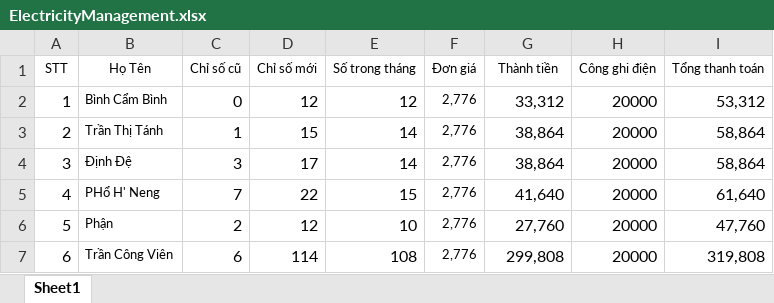
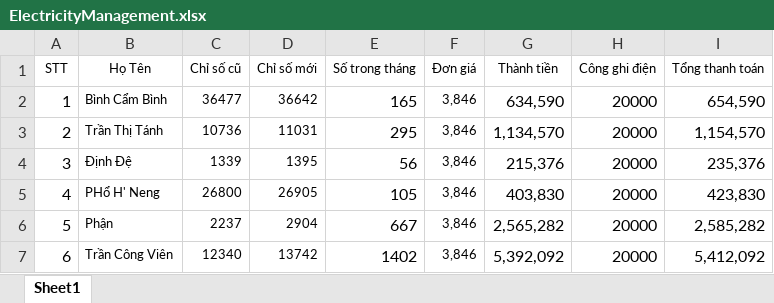
Before and after one commit to letienlocvn/DaElectric, an Excel workbook: data/final/input/ElectricityManagement.xlsx, sheet Sheet1, drawn as a sheet; only a part is shown; values as stored, in another font and other column widths than the file's, no borders; the diff covers the shown part only; the diff names each change by its address in the sheet, - before the commit and + after, or states it on an @@ line.

```diff
--- a/data/final/input/ElectricityManagement.xlsx (sheet Sheet1)
+++ b/data/final/input/ElectricityManagement.xlsx (sheet Sheet1)
-C2 (Chỉ số cũ): 0
+C2 (Chỉ số cũ): 36477
@@ C2:D7 text size: smaller @@
-D2 (Chỉ số mới): 12
+D2 (Chỉ số mới): 36642
-E2 (Số trong tháng): 12
+E2 (Số trong tháng): 165
-F2:F7 (Đơn giá): 2,776
+F2:F7 (Đơn giá): 3,846
-G2 (Thành tiền): 33,312
+G2 (Thành tiền): 634,590
-I2 (Tổng thanh toán): 53,312
+I2 (Tổng thanh toán): 654,590
-C3 (Chỉ số cũ): 1
+C3 (Chỉ số cũ): 10736
-D3 (Chỉ số mới): 15
+D3 (Chỉ số mới): 11031
-E3 (Số trong tháng): 14
+E3 (Số trong tháng): 295
-G3 (Thành tiền): 38,864
+G3 (Thành tiền): 1,134,570
-I3 (Tổng thanh toán): 58,864
+I3 (Tổng thanh toán): 1,154,570
-C4 (Chỉ số cũ): 3
+C4 (Chỉ số cũ): 1339
-D4 (Chỉ số mới): 17
+D4 (Chỉ số mới): 1395
-E4 (Số trong tháng): 14
+E4 (Số trong tháng): 56
-G4 (Thành tiền): 38,864
+G4 (Thành tiền): 215,376
-I4 (Tổng thanh toán): 58,864
+I4 (Tổng thanh toán): 235,376
-C5 (Chỉ số cũ): 7
+C5 (Chỉ số cũ): 26800
-D5 (Chỉ số mới): 22
+D5 (Chỉ số mới): 26905
-E5 (Số trong tháng): 15
+E5 (Số trong tháng): 105
-G5 (Thành tiền): 41,640
+G5 (Thành tiền): 403,830
-I5 (Tổng thanh toán): 61,640
+I5 (Tổng thanh toán): 423,830
-C6 (Chỉ số cũ): 2
+C6 (Chỉ số cũ): 2237
-D6 (Chỉ số mới): 12
+D6 (Chỉ số mới): 2904
-E6 (Số trong tháng): 10
+E6 (Số trong tháng): 667
-G6 (Thành tiền): 27,760
+G6 (Thành tiền): 2,565,282
-I6 (Tổng thanh toán): 47,760
+I6 (Tổng thanh toán): 2,585,282
-C7 (Chỉ số cũ): 6
+C7 (Chỉ số cũ): 12340
-D7 (Chỉ số mới): 114
+D7 (Chỉ số mới): 13742
-E7 (Số trong tháng): 108
+E7 (Số trong tháng): 1402
-G7 (Thành tiền): 299,808
+G7 (Thành tiền): 5,392,092
-I7 (Tổng thanh toán): 319,808
+I7 (Tổng thanh toán): 5,412,092
```
Also changed, not shown: 56 added rows, 18 edited cells, cell formats and row numbers in column A elsewhere in this sheet, data/final/input/HoaDon2023_Template.xlsx, data/final/output/GeneratedInvoices.xlsx, 4 other files.
